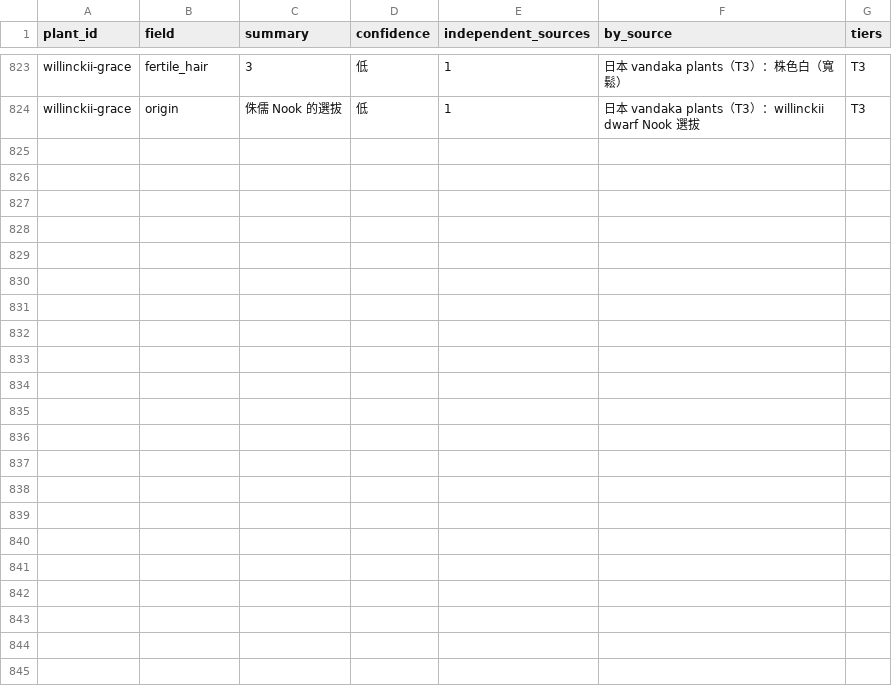
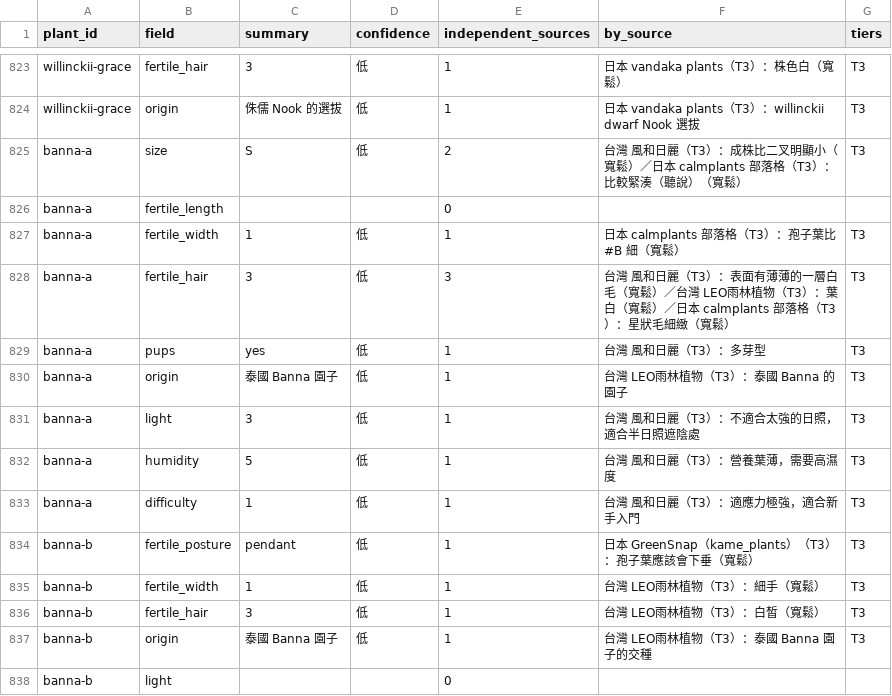
Before and after one commit to roger0426/platycerium_encyclopedia, a CSV file: data/features.csv, drawn as a sheet; only a part is shown, gaps mark what is left out.

```diff
--- a/data/features.csv
+++ b/data/features.csv
@@ -824 +824,15 @@ willinckii-grace,fertile_hair,3,低,1,日本 vandaka plants（T3）：株色白
 willinckii-grace,origin,侏儒 Nook 的選拔,低,1,日本 vandaka plants（T3）：willinckii dwarf Nook 選拔,T3
+banna-a,size,S,低,2,台灣 風和日麗（T3）：成株比二叉明顯小（寬鬆）／日本 calmplants 部落格（T3）：比較緊湊（聽說）（寬鬆）,T3
+banna-a,fertile_length,,,0,,
+banna-a,fertile_width,1,低,1,日本 calmplants 部落格（T3）：孢子葉比 #B 細（寬鬆）,T3
+banna-a,fertile_hair,3,低,3,台灣 風和日麗（T3）：表面有薄薄的一層白毛（寬鬆）／台灣 LEO雨林植物（T3）：葉白（寬鬆）／日本 calmplants 部落格（T3）：星狀毛細緻（寬鬆）,T3
+banna-a,pups,yes,低,1,台灣 風和日麗（T3）：多芽型,T3
+banna-a,origin,泰國 Banna 園子,低,1,台灣 LEO雨林植物（T3）：泰國 Banna 的園子,T3
+banna-a,light,3,低,1,台灣 風和日麗（T3）：不適合太強的日照，適合半日照遮陰處,T3
+banna-a,humidity,5,低,1,台灣 風和日麗（T3）：營養葉薄，需要高濕度,T3
+banna-a,difficulty,1,低,1,台灣 風和日麗（T3）：適應力極強，適合新手入門,T3
+banna-b,fertile_posture,pendant,低,1,日本 GreenSnap（kame_plants）（T3）：孢子葉應該會下垂（寬鬆）,T3
+banna-b,fertile_width,1,低,1,台灣 LEO雨林植物（T3）：細手（寬鬆）,T3
+banna-b,fertile_hair,3,低,1,台灣 LEO雨林植物（T3）：白皙（寬鬆）,T3
+banna-b,origin,泰國 Banna 園子,低,1,台灣 LEO雨林植物（T3）：泰國 Banna 園子的交種,T3
+banna-b,light,,,0,,
```
Also changed, not shown: data/plants.csv, data/sources.csv, 4 other files.
